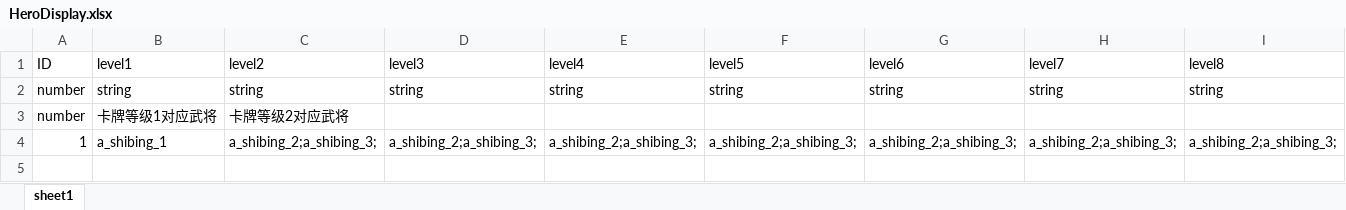
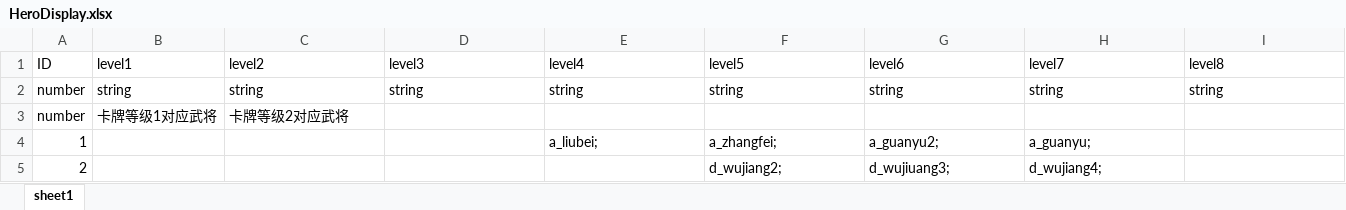
Before and after one commit to qunny0/FTools, an Excel workbook: games/Levels/configExcel/HeroDisplay.xlsx, sheet sheet1, drawn as a sheet; only a part is shown; values as stored, in another font and other column widths than the file's, no borders; removed rows and columns are numbered as before the commit, all else as after; rows hold the shown columns only; the diff names each change by its address in the sheet, - before the commit and + after, or states it on an @@ line.

```diff
--- a/games/Levels/configExcel/HeroDisplay.xlsx (sheet sheet1)
+++ b/games/Levels/configExcel/HeroDisplay.xlsx (sheet sheet1)
-row 4: 1 | a_shibing_1 | a_shibing_2;a_shibing_3; | a_shibing_2;a_shibing_3; | a_shibing_2;a_shibing_3; | a_shibing_2;a_shibing_3; | a_shibing_2;a_shibing_3; | a_shibing_2;a_shibing_3; | a_shibing_2;a_shibing_3;
+row 4: 1 |  |  |  | a_liubei; | a_zhangfei; | a_guanyu2; | a_guanyu;
+row 5: 2 |  |  |  |  | d_wujiang2; | d_wujiuang3; | d_wujiang4;
```
Also changed, not shown: games/Levels/configExcel/Challenge.xlsx, 53 other files.
